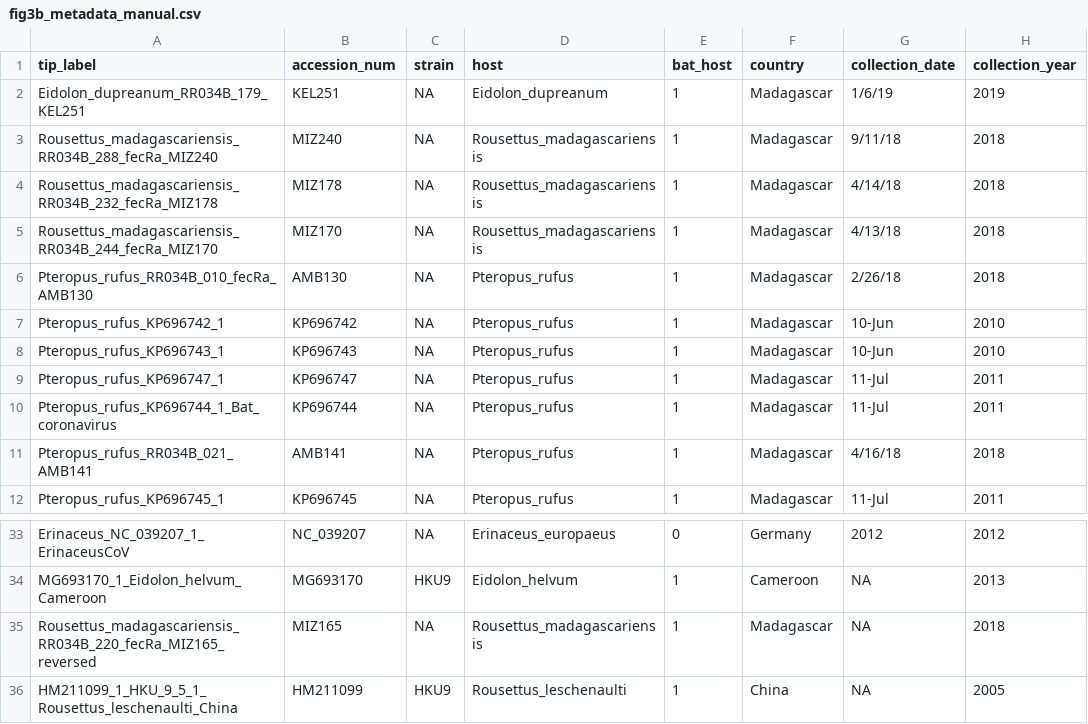
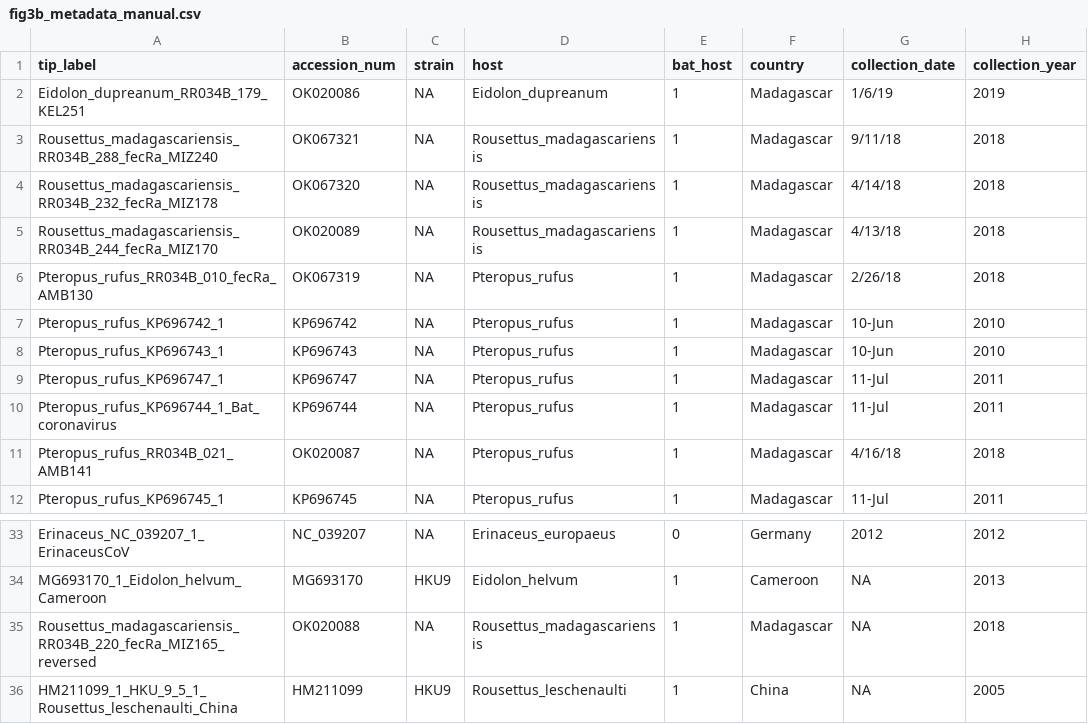
Before and after one commit to brooklabteam/Mada-Bat-CoV, a CSV file: Fig3/B-RdRP-phylogeny/fig3b_metadata_manual.csv, drawn as a sheet; only a part is shown, gaps mark what is left out; the diff names each change by its address in the sheet, - before the commit and + after, or states it on an @@ line.

```diff
--- a/Fig3/B-RdRP-phylogeny/fig3b_metadata_manual.csv
+++ b/Fig3/B-RdRP-phylogeny/fig3b_metadata_manual.csv
-B2 (accession_num): KEL251
+B2 (accession_num): OK020086
-B3 (accession_num): MIZ240
+B3 (accession_num): OK067321
-B4 (accession_num): MIZ178
+B4 (accession_num): OK067320
-B5 (accession_num): MIZ170
+B5 (accession_num): OK020089
-B6 (accession_num): AMB130
+B6 (accession_num): OK067319
-B11 (accession_num): AMB141
+B11 (accession_num): OK020087
-B35 (accession_num): MIZ165
+B35 (accession_num): OK020088
```
Also changed, not shown: Fig3/A-full-genome-phylogeny/fig3a_allbetacov_metadata_manual.csv, 3 other files.
